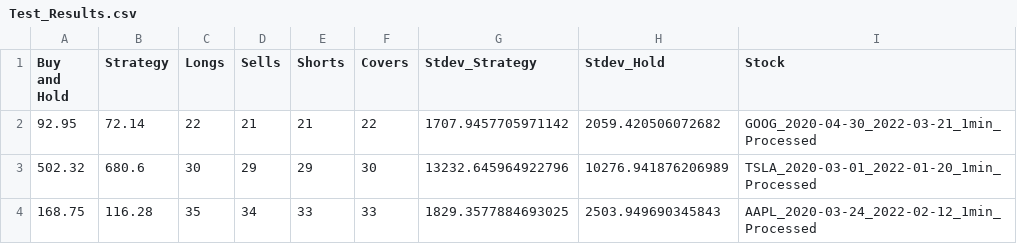
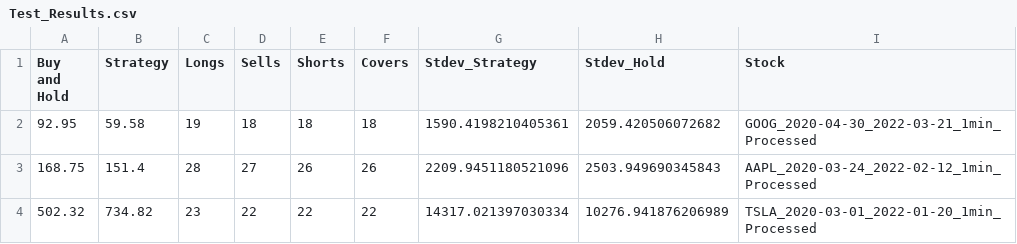
Before and after one commit to QFinUWA/2022-Mean-Reversion-Team4, a CSV file: results/Test_Results.csv, drawn as a sheet.

Commit message:
Some changes, TSLA- 734%, AAPL-151%, GOOG- 60%

```diff
--- a/results/Test_Results.csv
+++ b/results/Test_Results.csv
@@ -1,4 +1,4 @@
 Buy and Hold,Strategy,Longs,Sells,Shorts,Covers,Stdev_Strategy,Stdev_Hold,Stock
-92.95,72.14,22,21,21,22,1707.9457705971142,2059.420506072682,GOOG_2020-04-30_2022-03-21_1min_Processed
-502.32,680.6,30,29,29,30,13232.645964922796,10276.941876206989,TSLA_2020-03-01_2022-01-20_1min_Processed
-168.75,116.28,35,34,33,33,1829.3577884693025,2503.949690345843,AAPL_2020-03-24_2022-02-12_1min_Processed
+92.95,59.58,19,18,18,18,1590.4198210405361,2059.420506072682,GOOG_2020-04-30_2022-03-21_1min_Processed
+168.75,151.4,28,27,26,26,2209.9451180521096,2503.949690345843,AAPL_2020-03-24_2022-02-12_1min_Processed
+502.32,734.82,23,22,22,22,14317.021397030334,10276.941876206989,TSLA_2020-03-01_2022-01-20_1min_Processed
```
Also changed, not shown: 4 other files.
